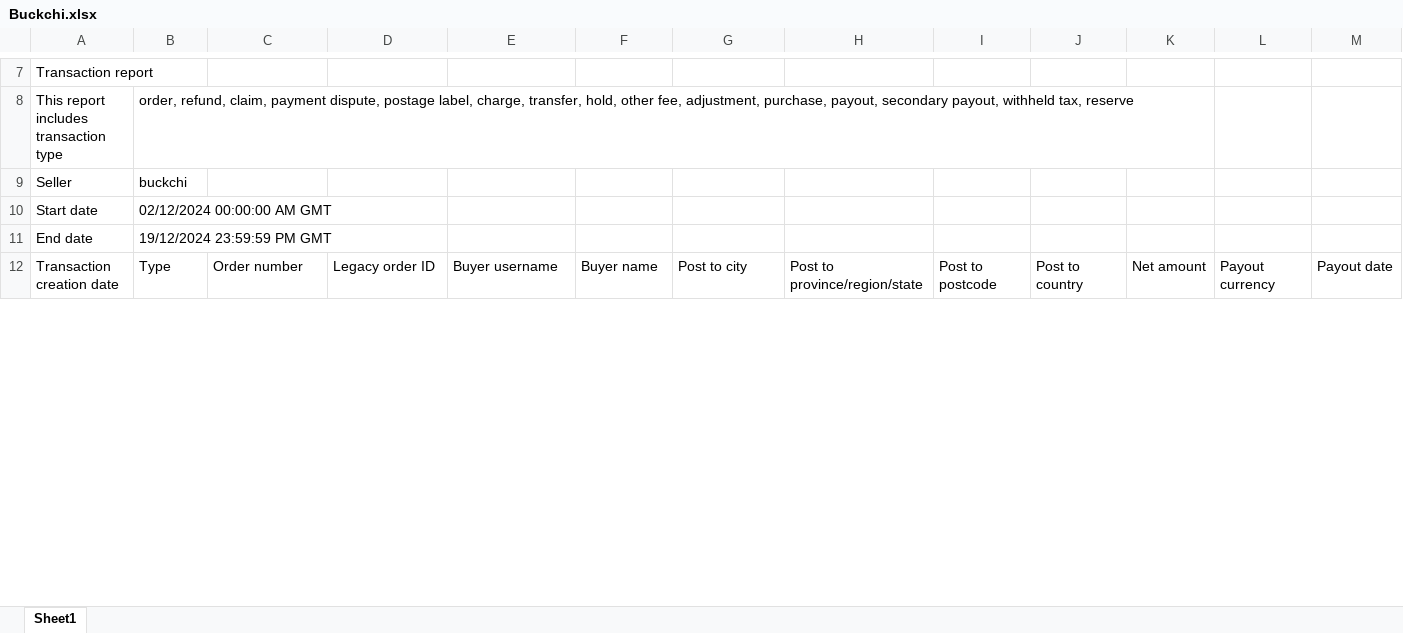
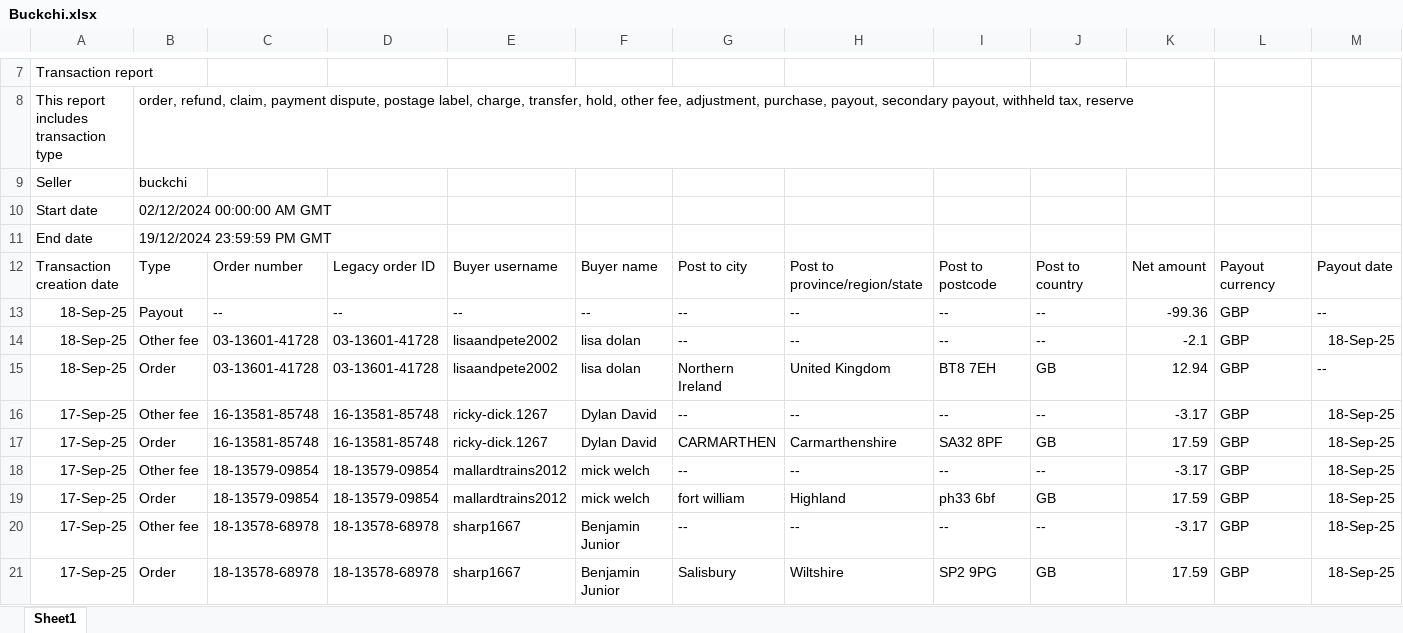
Before and after one commit to NIBH014B/BuckchiDailyReport, an Excel workbook: Raw Sales Data/Buckchi.xlsx, sheet Sheet1, drawn as a sheet; only a part is shown, gaps mark what is left out; values as stored, in another font and other column widths than the file's, no borders; rows hold the shown columns only; the diff covers the shown part only; the diff names each change by its address in the sheet, - before the commit and + after, or states it on an @@ line.

```diff
--- a/Raw Sales Data/Buckchi.xlsx (sheet Sheet1)
+++ b/Raw Sales Data/Buckchi.xlsx (sheet Sheet1)
+row 13: 18-Sep-25 | Payout | -- | -- | -- | -- | -- | -- | -- | -- | -99.36 | GBP | --
+row 14: 18-Sep-25 | Other fee | 03-13601-41728 | 03-13601-41728 | lisaandpete2002 | lisa dolan | -- | -- | -- | -- | -2.1 | GBP | 18-Sep-25
+row 15: 18-Sep-25 | Order | 03-13601-41728 | 03-13601-41728 | lisaandpete2002 | lisa dolan | Northern Ireland | United Kingdom | BT8 7EH | GB | 12.94 | GBP | --
+row 16: 17-Sep-25 | Other fee | 16-13581-85748 | 16-13581-85748 | ricky-dick.1267 | Dylan David | -- | -- | -- | -- | -3.17 | GBP | 18-Sep-25
+row 17: 17-Sep-25 | Order | 16-13581-85748 | 16-13581-85748 | ricky-dick.1267 | Dylan David | CARMARTHEN | Carmarthenshire | SA32 8PF | GB | 17.59 | GBP | 18-Sep-25
+row 18: 17-Sep-25 | Other fee | 18-13579-09854 | 18-13579-09854 | mallardtrains2012 | mick welch | -- | -- | -- | -- | -3.17 | GBP | 18-Sep-25
+row 19: 17-Sep-25 | Order | 18-13579-09854 | 18-13579-09854 | mallardtrains2012 | mick welch | fort william | Highland | ph33 6bf | GB | 17.59 | GBP | 18-Sep-25
+row 20: 17-Sep-25 | Other fee | 18-13578-68978 | 18-13578-68978 | sharp1667 | Benjamin Junior | -- | -- | -- | -- | -3.17 | GBP | 18-Sep-25
+row 21: 17-Sep-25 | Order | 18-13578-68978 | 18-13578-68978 | sharp1667 | Benjamin Junior | Salisbury | Wiltshire | SP2 9PG | GB | 17.59 | GBP | 18-Sep-25
```
Also changed, not shown: 4 added rows and 12 edited cells elsewhere in this sheet, Raw Sales Data/Amazon.xlsx, Raw Sales Data/Vandey.xlsx.
